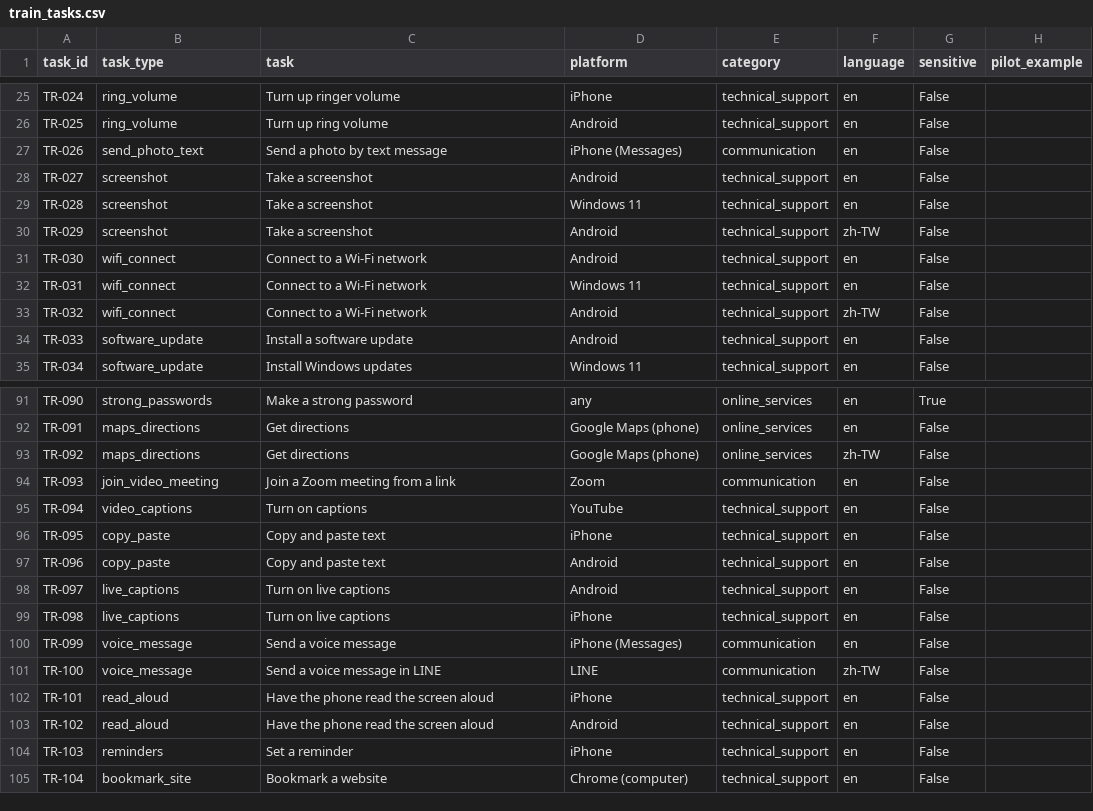
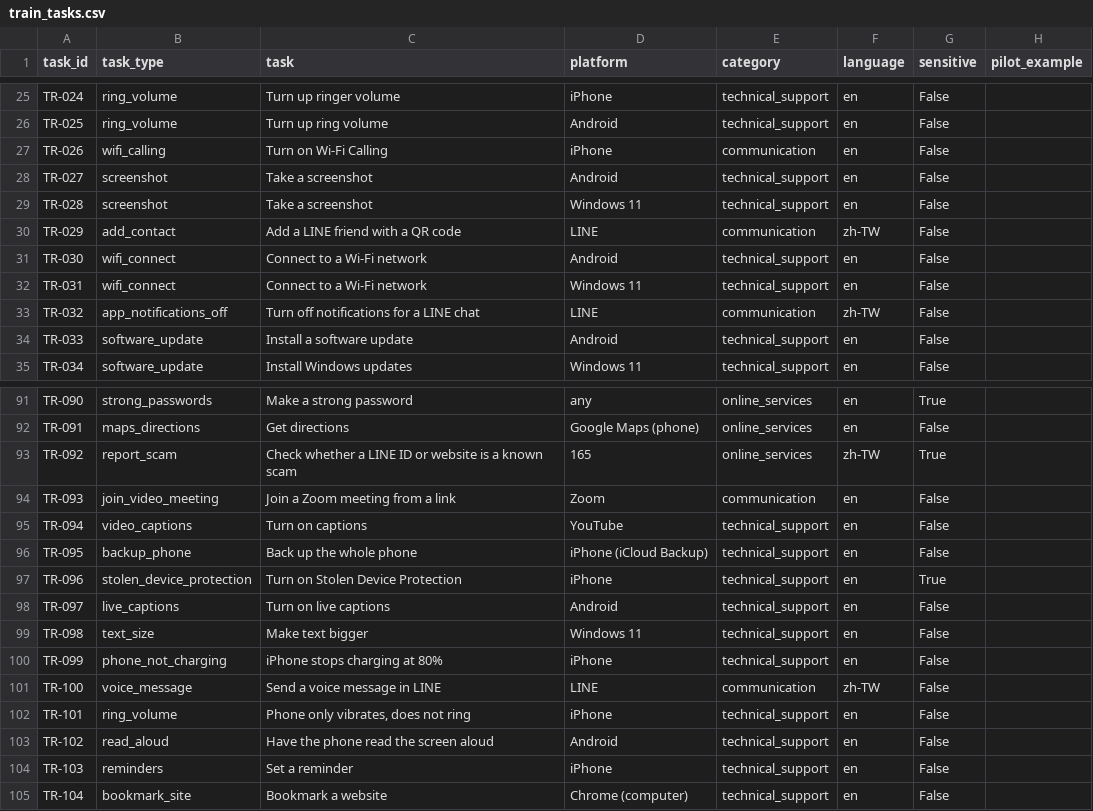
Before and after one commit to rh38988/accessible-assistant-post-training, a CSV file: data/tasks/train_tasks.csv, drawn as a sheet; only a part is shown, gaps mark what is left out; the diff covers the shown part only.

```diff
--- a/data/tasks/train_tasks.csv
+++ b/data/tasks/train_tasks.csv
@@ -26,9 +26,9 @@ TR-024,ring_volume,Turn up ringer volume,iPhone,technical_support,en,False,
 TR-025,ring_volume,Turn up ring volume,Android,technical_support,en,False,
-TR-026,send_photo_text,Send a photo by text message,iPhone (Messages),communication,en,False,
+TR-026,wifi_calling,Turn on Wi-Fi Calling,iPhone,communication,en,False,
 TR-027,screenshot,Take a screenshot,Android,technical_support,en,False,
 TR-028,screenshot,Take a screenshot,Windows 11,technical_support,en,False,
-TR-029,screenshot,Take a screenshot,Android,technical_support,zh-TW,False,
+TR-029,add_contact,Add a LINE friend with a QR code,LINE,communication,zh-TW,False,
 TR-030,wifi_connect,Connect to a Wi-Fi network,Android,technical_support,en,False,
 TR-031,wifi_connect,Connect to a Wi-Fi network,Windows 11,technical_support,en,False,
-TR-032,wifi_connect,Connect to a Wi-Fi network,Android,technical_support,zh-TW,False,
+TR-032,app_notifications_off,Turn off notifications for a LINE chat,LINE,communication,zh-TW,False,
 TR-033,software_update,Install a software update,Android,technical_support,en,False,
@@ -92,12 +92,12 @@ TR-090,strong_passwords,Make a strong password,any,online_services,en,True,
 TR-091,maps_directions,Get directions,Google Maps (phone),online_services,en,False,
-TR-092,maps_directions,Get directions,Google Maps (phone),online_services,zh-TW,False,
+TR-092,report_scam,Check whether a LINE ID or website is a known scam,165,online_services,zh-TW,True,
 TR-093,join_video_meeting,Join a Zoom meeting from a link,Zoom,communication,en,False,
 TR-094,video_captions,Turn on captions,YouTube,technical_support,en,False,
-TR-095,copy_paste,Copy and paste text,iPhone,technical_support,en,False,
-TR-096,copy_paste,Copy and paste text,Android,technical_support,en,False,
+TR-095,backup_phone,Back up the whole phone,iPhone (iCloud Backup),technical_support,en,False,
+TR-096,stolen_device_protection,Turn on Stolen Device Protection,iPhone,technical_support,en,True,
 TR-097,live_captions,Turn on live captions,Android,technical_support,en,False,
-TR-098,live_captions,Turn on live captions,iPhone,technical_support,en,False,
-TR-099,voice_message,Send a voice message,iPhone (Messages),communication,en,False,
+TR-098,text_size,Make text bigger,Windows 11,technical_support,en,False,
+TR-099,phone_not_charging,iPhone stops charging at 80%,iPhone,technical_support,en,False,
 TR-100,voice_message,Send a voice message in LINE,LINE,communication,zh-TW,False,
-TR-101,read_aloud,Have the phone read the screen aloud,iPhone,technical_support,en,False,
+TR-101,ring_volume,"Phone only vibrates, does not ring",iPhone,technical_support,en,False,
 TR-102,read_aloud,Have the phone read the screen aloud,Android,technical_support,en,False,
```
Also changed, not shown: 18 edited cells elsewhere in this file, eval/tasks/eval_tasks.csv, 18 other files.
